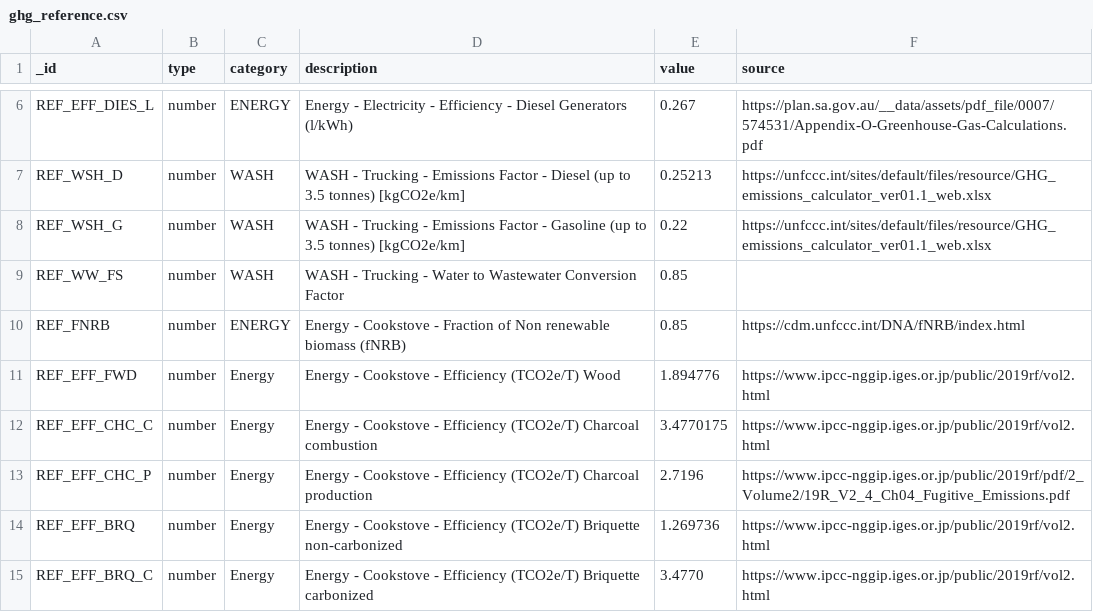
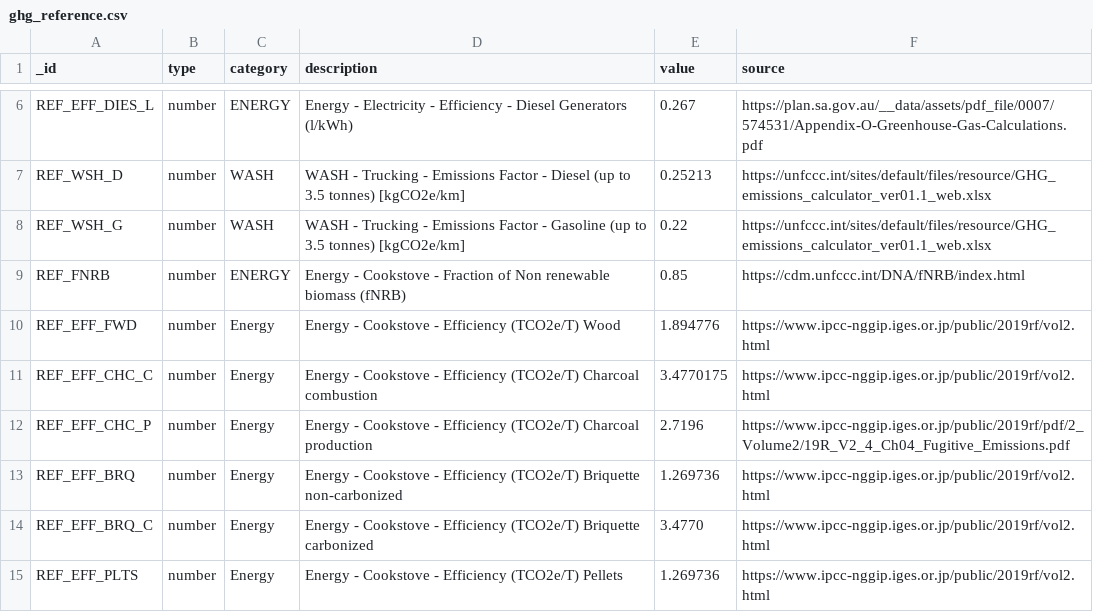
Before and after one commit to EPFL-ENAC/unhcr-geneva-tech-hub-app, a CSV file: couchdb-setup/rawdata/ghg_reference.csv, drawn as a sheet; only a part is shown, gaps mark what is left out; the shorter side is filled out with more unchanged rows; the diff names each change by its address in the sheet, - before the commit and + after, or states it on an @@ line.

Commit message:
fix(ghg): correct typo and remove 0.85 factor

```diff
--- a/couchdb-setup/rawdata/ghg_reference.csv
+++ b/couchdb-setup/rawdata/ghg_reference.csv
-row 9: REF_WW_FS | number | WASH | WASH - Trucking - Water to Wastewater Conversion Factor | 0.85
```
Also changed, not shown: 3 other files.
